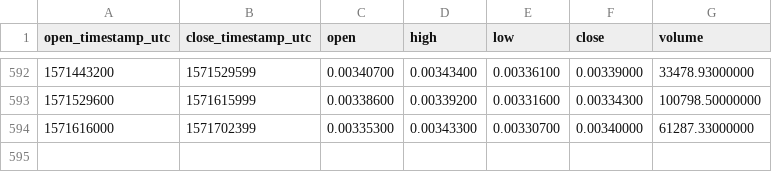
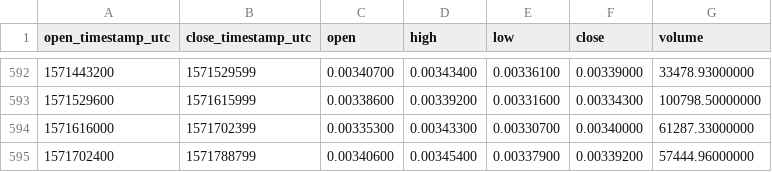
Before and after one commit to cryptobigbro/binance-ONTETH, a CSV file: binance-ONTETH-1d.csv, drawn as a sheet; only a part is shown, gaps mark what is left out; the diff names each change by its address in the sheet, - before the commit and + after, or states it on an @@ line.

Commit message:
Update OHLCV data.

```diff
--- a/binance-ONTETH-1d.csv
+++ b/binance-ONTETH-1d.csv
+row 595: 1571702400 | 1571788799 | 0.00340600 | 0.00345400 | 0.00337900 | 0.00339200 | 57444.96000000
```
Also changed, not shown: 1 other file.
